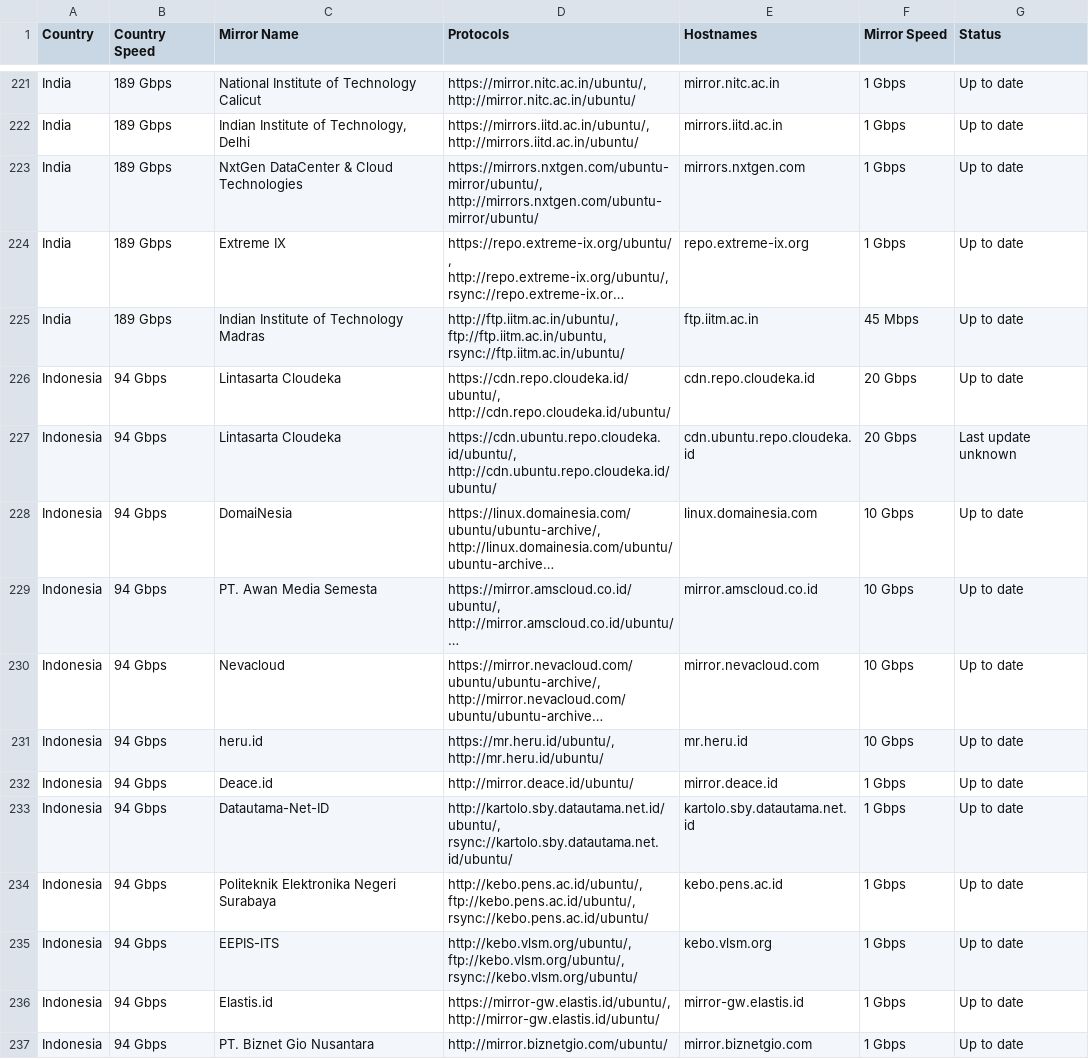
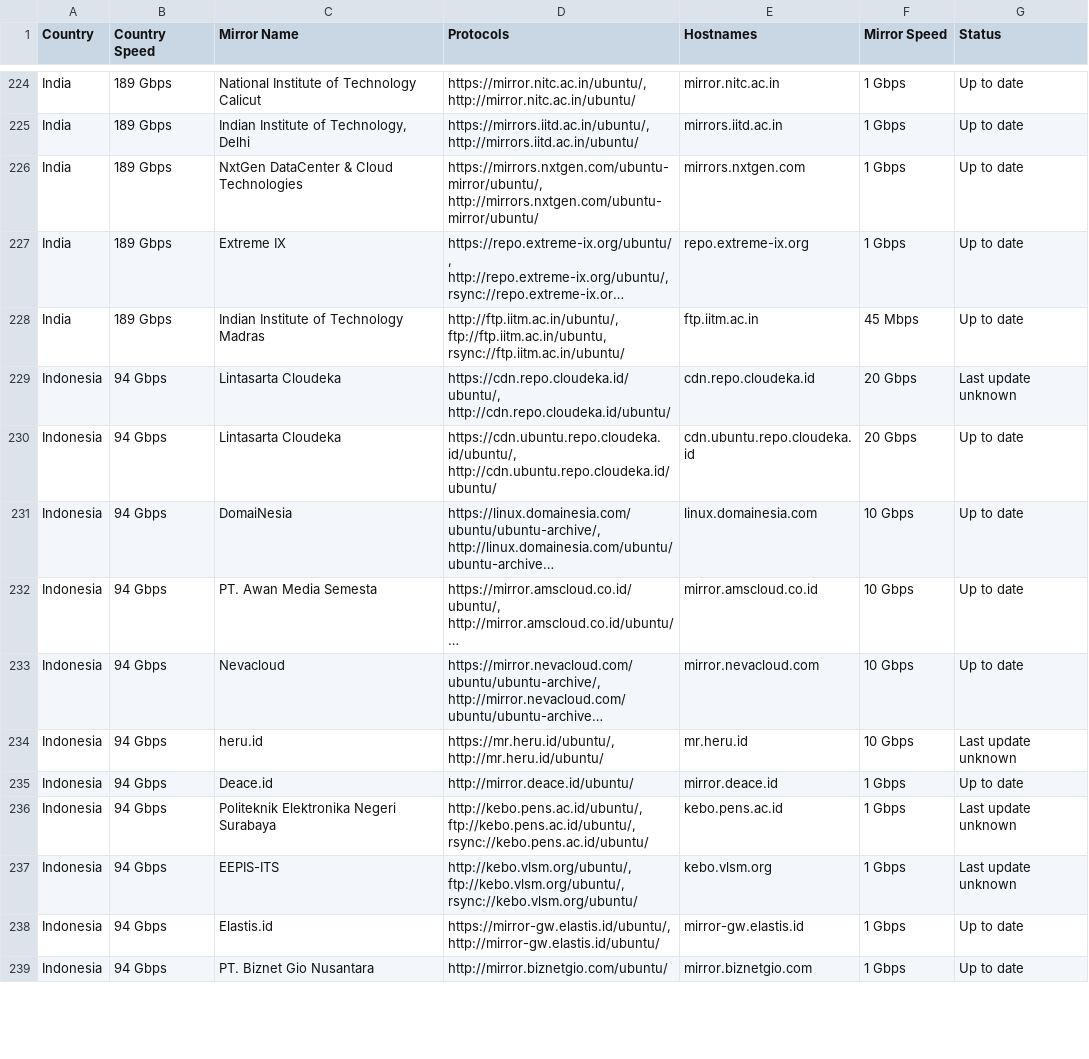
Before and after one commit to crazyuploader/Ubuntu-Mirrors-Scraper, a CSV file: data/mirrors/archive/servers.csv, drawn as a sheet; only a part is shown, gaps mark what is left out; long unchanged cells end in …; removed rows and columns are numbered as before the commit, all else as after; the diff covers the shown part only; the diff names each change by its address in the sheet, - before the commit and + after, or states it on an @@ line.

```diff
--- a/data/mirrors/archive/servers.csv
+++ b/data/mirrors/archive/servers.csv
-G229 (Status): Up to date
+G229 (Status): Last update unknown
-G230 (Status): Last update unknown
+G230 (Status): Up to date
-G234 (Status): Up to date
+G234 (Status): Last update unknown
-row 233: Indonesia | 94 Gbps | Datautama-Net-ID | http://kartolo.sby.datautama.net.id/ubuntu/, rsync://kartolo.sby.datautama.net.id/ubuntu/ | kartolo.sby.datautama.net.id | 1 Gbps | Up to date
-G236:G237 (Status): Up to date
+G236:G237 (Status): Last update unknown
```
Also changed, not shown: 4 added rows and 157 edited cells elsewhere in this file, data/mirrors/cd/servers.csv, 4 other files.
